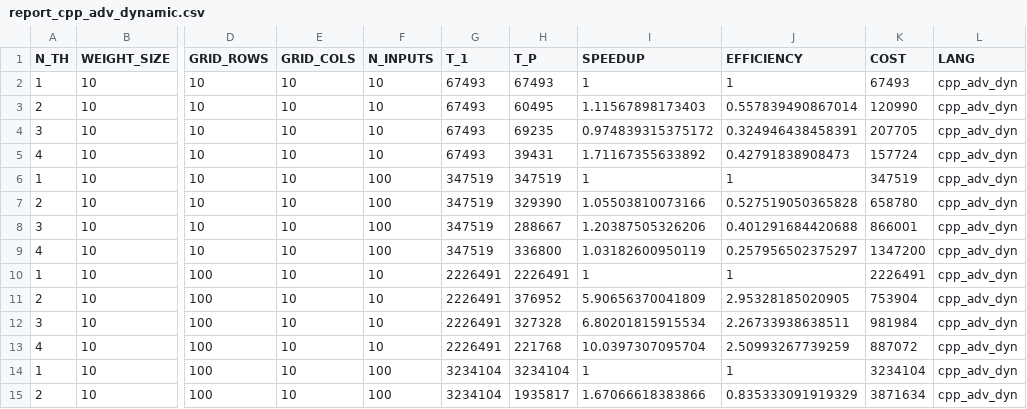
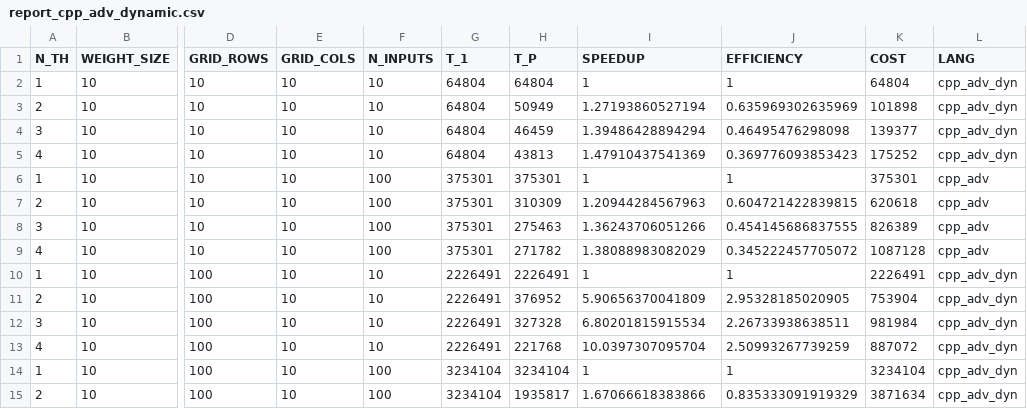
Before and after one commit to bcorrad/CppParSOM, a CSV file: reports/report_cpp_adv_dynamic.csv, drawn as a sheet; only a part is shown, gaps mark what is left out; the diff covers the shown part only; the diff names each change by its address in the sheet, - before the commit and + after, or states it on an @@ line.

```diff
--- a/reports/report_cpp_adv_dynamic.csv
+++ b/reports/report_cpp_adv_dynamic.csv
-G2:G5 (T_1): 67493
+G2:G5 (T_1): 64804
-H2 (T_P): 67493
+H2 (T_P): 64804
-K2 (COST): 67493
+K2 (COST): 64804
-H3 (T_P): 60495
+H3 (T_P): 50949
-I3 (SPEEDUP): 1.11567898173403
+I3 (SPEEDUP): 1.27193860527194
-J3 (EFFICIENCY): 0.557839490867014
+J3 (EFFICIENCY): 0.635969302635969
-K3 (COST): 120990
+K3 (COST): 101898
-H4 (T_P): 69235
+H4 (T_P): 46459
-I4 (SPEEDUP): 0.974839315375172
+I4 (SPEEDUP): 1.39486428894294
-J4 (EFFICIENCY): 0.324946438458391
+J4 (EFFICIENCY): 0.46495476298098
-K4 (COST): 207705
+K4 (COST): 139377
-H5 (T_P): 39431
+H5 (T_P): 43813
-I5 (SPEEDUP): 1.71167355633892
+I5 (SPEEDUP): 1.47910437541369
-J5 (EFFICIENCY): 0.42791838908473
+J5 (EFFICIENCY): 0.369776093853423
-K5 (COST): 157724
+K5 (COST): 175252
-G6:G9 (T_1): 347519
+G6:G9 (T_1): 375301
-H6 (T_P): 347519
+H6 (T_P): 375301
-K6 (COST): 347519
+K6 (COST): 375301
-L6:L9 (LANG): cpp_adv_dyn
+L6:L9 (LANG): cpp_adv
-H7 (T_P): 329390
+H7 (T_P): 310309
-I7 (SPEEDUP): 1.05503810073166
+I7 (SPEEDUP): 1.20944284567963
-J7 (EFFICIENCY): 0.527519050365828
+J7 (EFFICIENCY): 0.604721422839815
-K7 (COST): 658780
+K7 (COST): 620618
-H8 (T_P): 288667
+H8 (T_P): 275463
-I8 (SPEEDUP): 1.20387505326206
+I8 (SPEEDUP): 1.36243706051266
-J8 (EFFICIENCY): 0.401291684420688
+J8 (EFFICIENCY): 0.454145686837555
-K8 (COST): 866001
+K8 (COST): 826389
-H9 (T_P): 336800
+H9 (T_P): 271782
-I9 (SPEEDUP): 1.03182600950119
+I9 (SPEEDUP): 1.38088983082029
-J9 (EFFICIENCY): 0.257956502375297
+J9 (EFFICIENCY): 0.345222457705072
-K9 (COST): 1347200
+K9 (COST): 1087128
```
Also changed, not shown: 36 edited cells elsewhere in this file, reports/report_cpp.csv, reports/report_cpp_adv_static.csv, 10 other files.
